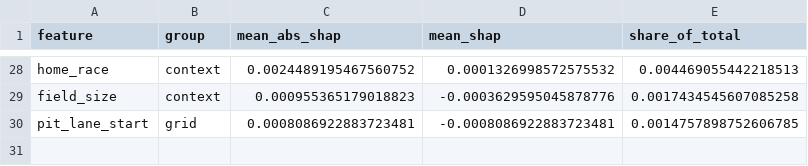
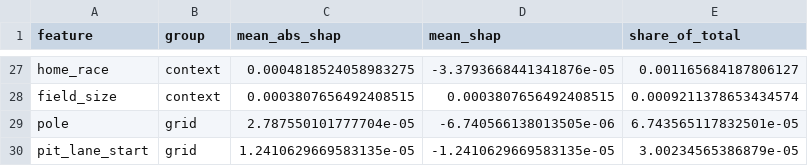
Before and after one commit to HanaAyman33/Formula-1-Podium-Prediction-Companion, a CSV file: xai_outputs/shap_global_importance.csv, drawn as a sheet; only a part is shown, gaps mark what is left out; addresses are those after the commit; the diff covers the shown part only; the diff names each change by its address in the sheet, - before the commit and + after, or states it on an @@ line.

```diff
--- a/xai_outputs/shap_global_importance.csv
+++ b/xai_outputs/shap_global_importance.csv
-C27 (mean_abs_shap): 0.0024489195467560752
+C27 (mean_abs_shap): 0.0004818524058983275
-D27 (mean_shap): 0.0001326998572575532
+D27 (mean_shap): -3.3793668441341876e-05
-E27 (share_of_total): 0.004469055442218513
+E27 (share_of_total): 0.001165684187806127
-C28 (mean_abs_shap): 0.000955365179018823
+C28 (mean_abs_shap): 0.0003807656492408515
-D28 (mean_shap): -0.0003629595045878776
+D28 (mean_shap): 0.0003807656492408515
-E28 (share_of_total): 0.0017434545607085258
+E28 (share_of_total): 0.0009211378653434574
+row 29: pole | grid | 2.787550101777704e-05 | -6.740566138013505e-06 | 6.743565117832501e-05
-C30 (mean_abs_shap): 0.0008086922883723481
+C30 (mean_abs_shap): 1.2410629669583135e-05
-D30 (mean_shap): -0.0008086922883723481
+D30 (mean_shap): -1.2410629669583135e-05
-E30 (share_of_total): 0.0014757898752606785
+E30 (share_of_total): 3.00234565386879e-05
```
Also changed, not shown: 13 added rows, 14 removed rows and 36 edited cells elsewhere in this file, xai_outputs/local_cases_all_models.csv, xai_outputs/other_models_shap_status.csv, 36 other files.
